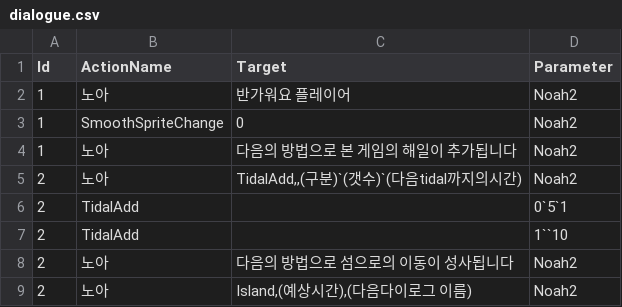
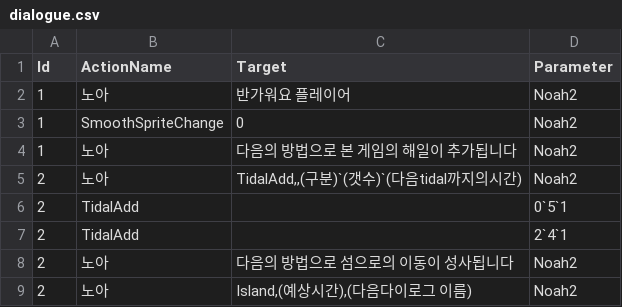
Before and after one commit to leehamin-miku/Mermaid-on-the-isle, a CSV file: MermaidProject/Assets/Resources/VN_DB/dialogue.csv, drawn as a sheet; only a part is shown.

```diff
--- a/MermaidProject/Assets/Resources/VN_DB/dialogue.csv
+++ b/MermaidProject/Assets/Resources/VN_DB/dialogue.csv
@@ -6,3 +6,3 @@
 2,TidalAdd,,0`5`1
-2,TidalAdd,,1``10
+2,TidalAdd,,2`4`1
 2,노아,다음의 방법으로 섬으로의 이동이 성사됩니다,Noah2
```
Also changed, not shown: 10 other files.
